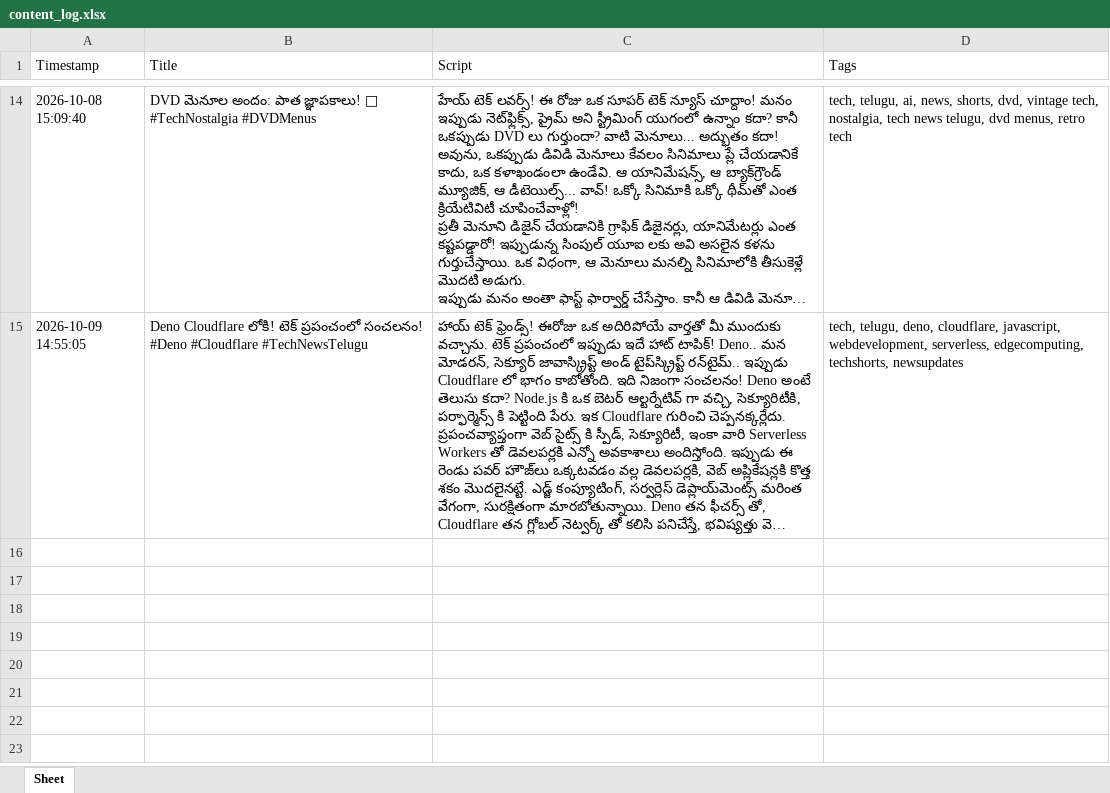
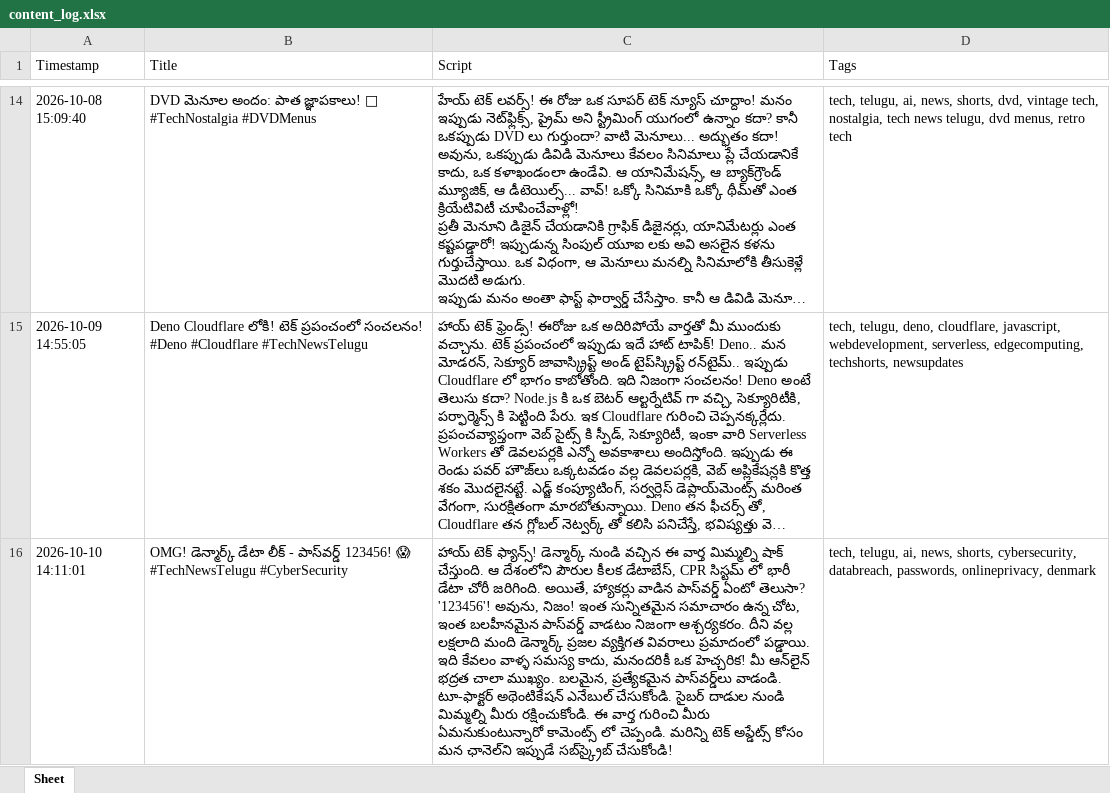
Before and after one commit to prathyusha15720-boop/ai-tech-shorts, an Excel workbook: content_log.xlsx, sheet Sheet, drawn as a sheet; only a part is shown, gaps mark what is left out; long unchanged cells end in …; values as stored, in another font and other column widths than the file's, no borders; the diff names each change by its address in the sheet, - before the commit and + after, or states it on an @@ line.

```diff
--- a/content_log.xlsx (sheet Sheet)
+++ b/content_log.xlsx (sheet Sheet)
+row 16: 2026-10-10 14:11:01 | OMG! డెన్మార్క్ డేటా లీక్ - పాస్‌వర్డ్ 123456! 😱 #TechNewsTelugu #CyberSecurity | హాయ్ టెక్ ఫ్యాన్స్! డెన్మార్క్ నుండి వచ్చిన ఈ వార్త మిమ్మల్ని షాక్ చేస్తుంది. ఆ దేశంలోని పౌరుల కీలక డేటాబేస్, CPR సిస్టమ్ లో భారీ డేటా చోరీ జరిగింది. అయితే, హ్యాకర్లు వాడిన పాస్‌వర్డ్ ఏంటో తెలుసా? '123456'! అవును, నిజం! ఇంత సున్నితమైన సమాచారం ఉన్న చోట, ఇంత బలహీనమైన పాస్‌వర్డ్ వాడటం నిజంగా ఆశ్చర్యకరం. దీని వల్ల లక్షలాది మంది డెన్మార్క్ ప్రజల వ్యక్తిగత వివరాలు ప్రమాదంలో పడ్డాయి. ఇది కేవలం వాళ్ళ సమస్య కాదు, మనందరికీ ఒక హెచ్చరిక! మీ ఆన్‌లైన్ భద్రత చాలా ముఖ్యం. బలమైన, ప్రత్యేకమైన పాస్‌వర్డ్‌లు వాడండి. టూ-ఫాక్టర్ అథెంటికేషన్ ఎనేబుల్ చేసుకోండి. సైబర్ దాడుల నుండి మిమ్మల్ని మీరు రక్షించుకోండి. ఈ వార్త గురించి మీరు ఏమనుకుంటున్నారో కామెంట్స్ లో చెప్పండి. మరిన్ని టెక్ అప్డేట్స్ కోసం మన ఛానెల్‌ని ఇప్పుడే సబ్‌స్క్రైబ్ చేసుకోండి! | tech, telugu, ai, news, shorts, cybersecurity, databreach, passwords, onlineprivacy, denmark
```
